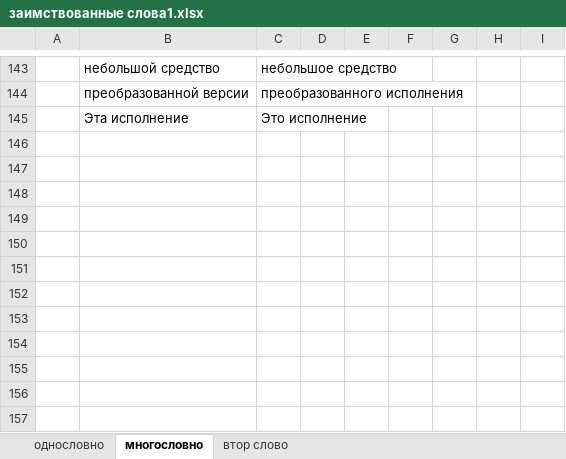
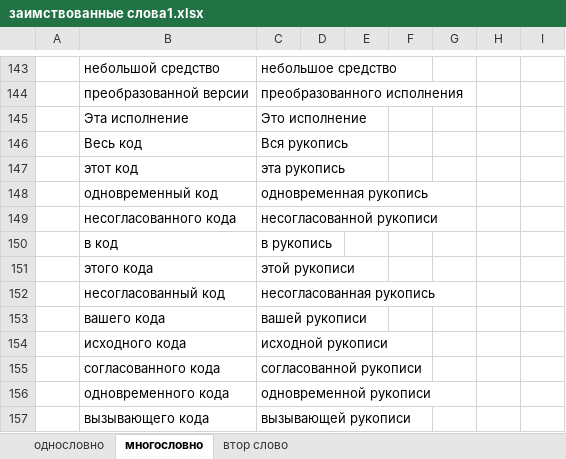
Before and after one commit to rust-lang-ru/book, an Excel workbook: заимствованные слова1.xlsx, sheet многословно, drawn as a sheet; only a part is shown, gaps mark what is left out; values as stored, in another font and other column widths than the file's, no borders; the diff names each change by its address in the sheet, - before the commit and + after, or states it on an @@ line.

```diff
--- a/заимствованные слова1.xlsx (sheet многословно)
+++ b/заимствованные слова1.xlsx (sheet многословно)
+row 146:  | Весь код | Вся рукопись
+row 147:  | этот код | эта рукопись
+row 148:  | одновременный код | одновременная рукопись
+row 149:  | несогласованного кода | несогласованной рукописи
+row 150:  | в код | в рукопись
+row 151:  | этого кода | этой рукописи
+row 152:  | несогласованный код | несогласованная рукопись
+row 153:  | вашего кода | вашей рукописи
+row 154:  | исходного кода | исходной рукописи
+row 155:  | согласованного кода | согласованной рукописи
+row 156:  | одновременного кода | одновременной рукописи
+row 157:  | вызывающего кода | вызывающей рукописи
```
Also changed, not shown: sheet однословно, 54 other files.
